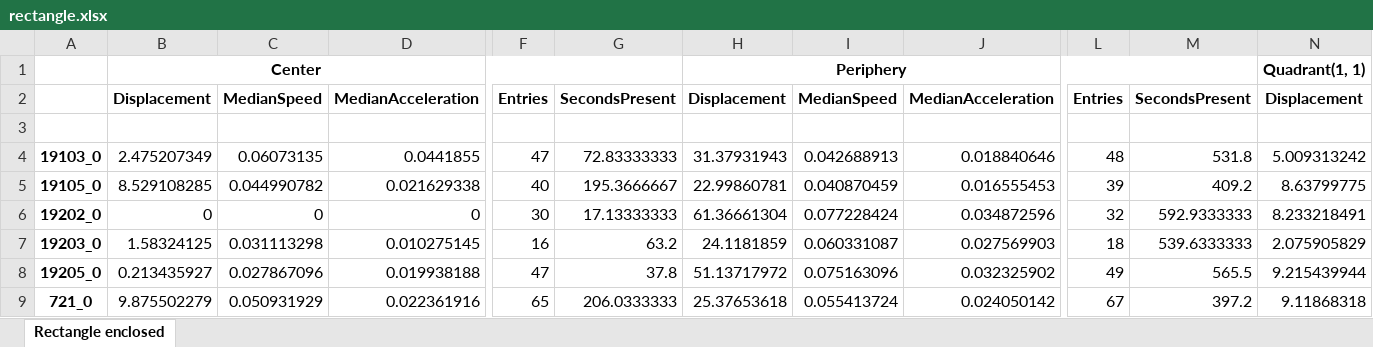
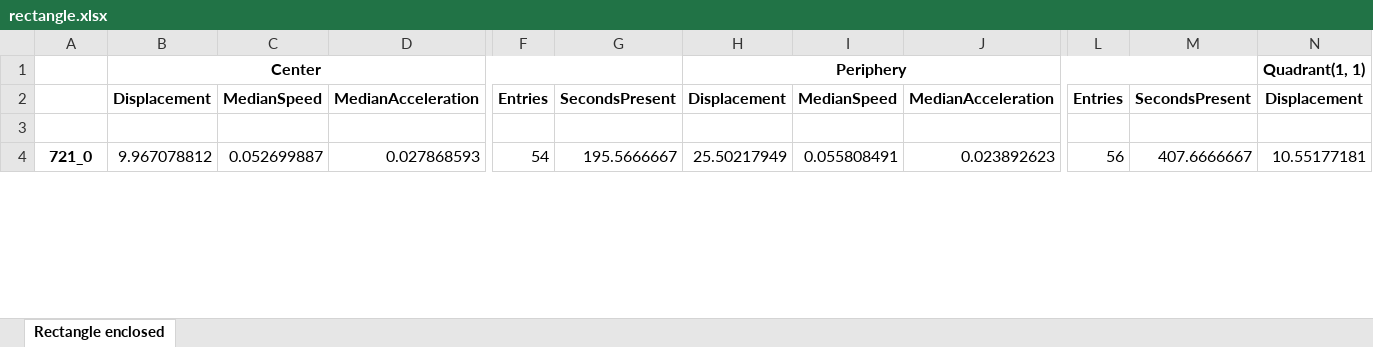
Before and after one commit to caniko/BiKiPy, an Excel workbook: ingress-workflow_examples/animal/Dejana/OpenField/result/rectangle.xlsx, sheet Rectangle enclosed, drawn as a sheet; only a part is shown, gaps mark what is left out; values as stored, in another font and other column widths than the file's, no borders; removed rows and columns are numbered as before the commit, all else as after; rows hold the shown columns only; the diff covers the shown part only; the diff names each change by its address in the sheet, - before the commit and + after, or states it on an @@ line.

```diff
--- a/ingress-workflow_examples/animal/Dejana/OpenField/result/rectangle.xlsx (sheet Rectangle enclosed)
+++ b/ingress-workflow_examples/animal/Dejana/OpenField/result/rectangle.xlsx (sheet Rectangle enclosed)
-row 4: 19103_0 | 2.475207349 | 0.06073135 | 0.0441855 | 47 | 72.83333333 | 31.37931943 | 0.042688913 | 0.018840646 | 48 | 531.8 | 5.009313242
-row 5: 19105_0 | 8.529108285 | 0.044990782 | 0.021629338 | 40 | 195.3666667 | 22.99860781 | 0.040870459 | 0.016555453 | 39 | 409.2 | 8.63799775
-row 6: 19202_0 | 0 | 0 | 0 | 30 | 17.13333333 | 61.36661304 | 0.077228424 | 0.034872596 | 32 | 592.9333333 | 8.233218491
-row 7: 19203_0 | 1.58324125 | 0.031113298 | 0.010275145 | 16 | 63.2 | 24.1181859 | 0.060331087 | 0.027569903 | 18 | 539.6333333 | 2.075905829
-row 8: 19205_0 | 0.213435927 | 0.027867096 | 0.019938188 | 47 | 37.8 | 51.13717972 | 0.075163096 | 0.032325902 | 49 | 565.5 | 9.215439944
-B4: 9.875502279
+B4: 9.967078812
-C4: 0.050931929
+C4: 0.052699887
-D4: 0.022361916
+D4: 0.027868593
-F4: 65
+F4: 54
-G4: 206.0333333
+G4: 195.5666667
-H4: 25.37653618
+H4: 25.50217949
-I4: 0.055413724
+I4: 0.055808491
-J4: 0.024050142
+J4: 0.023892623
-L4: 67
+L4: 56
-M4: 397.2
+M4: 407.6666667
-N4: 9.11868318
+N4: 10.55177181
```
Also changed, not shown: 5 added rows and 216 edited cells elsewhere in this sheet, 25 other files.
